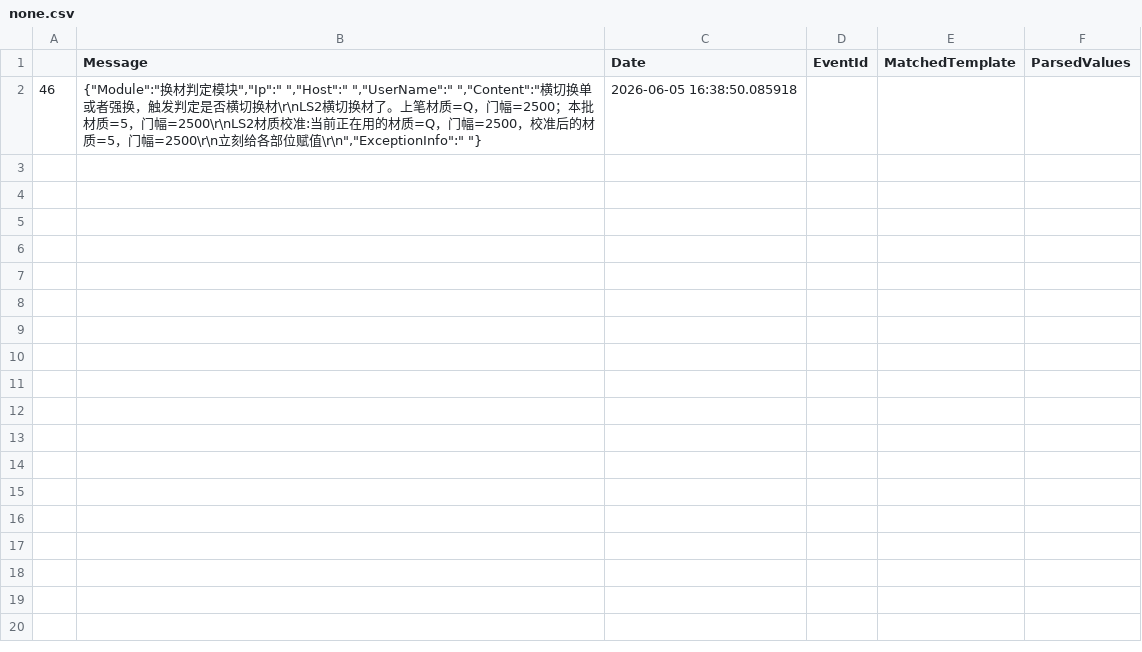
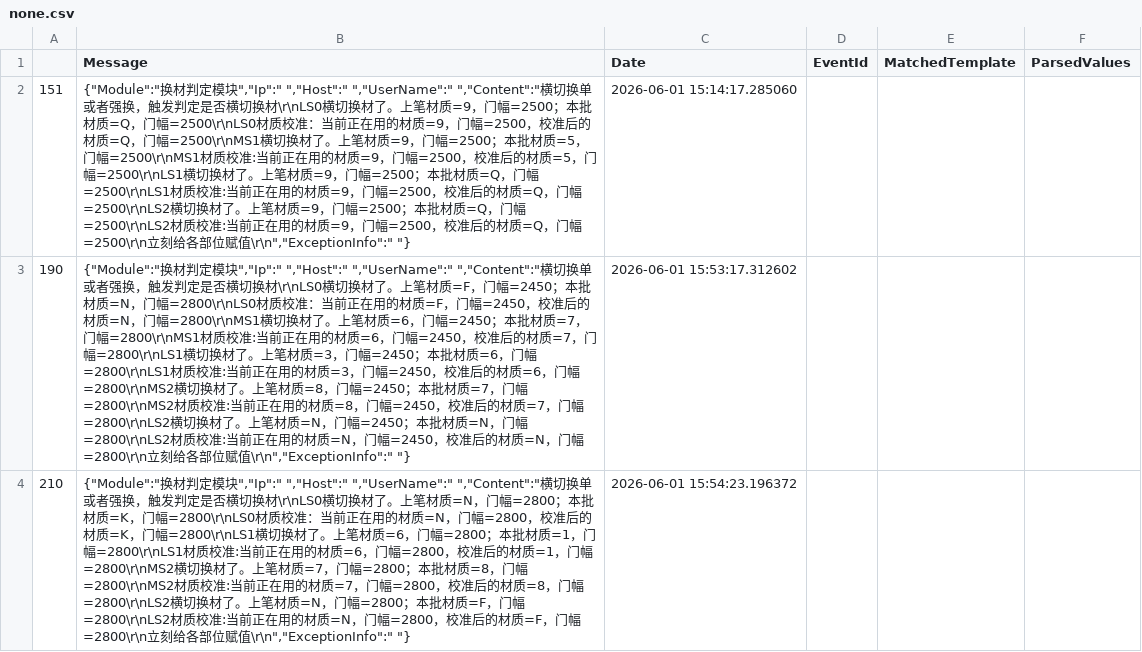
Before and after one commit to Patrick00017/pat-nlp-lifecycle, a CSV file: app/agent_web_app/bts_analysis_sandbox/none.csv, drawn as a sheet; removed rows and columns are numbered as before the commit, all else as after; the diff names each change by its address in the sheet, - before the commit and + after, or states it on an @@ line.

```diff
--- a/app/agent_web_app/bts_analysis_sandbox/none.csv
+++ b/app/agent_web_app/bts_analysis_sandbox/none.csv
-row 2: 46 | {"Module":"换材判定模块","Ip":" ","Host":" ","UserName":" ","Content":"横切换单或者强换，触发判定是否横切换材\r\nLS2横切换材了。上笔材质=Q，门幅=2500；本批材质=5，门幅=2500\r\nLS2材质校准:当前正在用的材质=Q，门幅=2500，校准后的材质=5，门幅=2500\r\n立刻给各部位赋值\r\n","ExceptionInfo":" "} | 2026-06-05 16:38:50.085918
+row 2: 151 | {"Module":"换材判定模块","Ip":" ","Host":" ","UserName":" ","Content":"横切换单或者强换，触发判定是否横切换材\r\nLS0横切换材了。上笔材质=9，门幅=2500；本批材质=Q，门幅=2500\r\nLS0材质校准：当前正在用的材质=9，门幅=2500，校准后的材质=Q，门幅=2500\r\nMS1横切换材了。上笔材质=9，门幅=2500；本批材质=5，门幅=2500\r\nMS1材质校准:当前正在用的材质=9，门幅=2500，校准后的材质=5，门幅=2500\r\nLS1横切换材了。上笔材质=9，门幅=2500；本批材质=Q，门幅=2500\r\nLS1材质校准:当前正在用的材质=9，门幅=2500，校准后的材质=Q，门幅=2500\r\nLS2横切换材了。上笔材质=9，门幅=2500；本批材质=Q，门幅=2500\r\nLS2材质校准:当前正在用的材质=9，门幅=2500，校准后的材质=Q，门幅=2500\r\n立刻给各部位赋值\r\n","ExceptionInfo":" "} | 2026-06-01 15:14:17.285060
+row 3: 190 | {"Module":"换材判定模块","Ip":" ","Host":" ","UserName":" ","Content":"横切换单或者强换，触发判定是否横切换材\r\nLS0横切换材了。上笔材质=F，门幅=2450；本批材质=N，门幅=2800\r\nLS0材质校准：当前正在用的材质=F，门幅=2450，校准后的材质=N，门幅=2800\r\nMS1横切换材了。上笔材质=6，门幅=2450；本批材质=7，门幅=2800\r\nMS1材质校准:当前正在用的材质=6，门幅=2450，校准后的材质=7，门幅=2800\r\nLS1横切换材了。上笔材质=3，门幅=2450；本批材质=6，门幅=2800\r\nLS1材质校准:当前正在用的材质=3，门幅=2450，校准后的材质=6，门幅=2800\r\nMS2横切换材了。上笔材质=8，门幅=2450；本批材质=7，门幅=2800\r\nMS2材质校准:当前正在用的材质=8，门幅=2450，校准后的材质=7，门幅=2800\r\nLS2横切换材了。上笔材质=N，门幅=2450；本批材质=N，门幅=2800\r\nLS2材质校准:当前正在用的材质=N，门幅=2450，校准后的材质=N，门幅=2800\r\n立刻给各部位赋值\r\n","ExceptionInfo":" "} | 2026-06-01 15:53:17.312602
+row 4: 210 | {"Module":"换材判定模块","Ip":" ","Host":" ","UserName":" ","Content":"横切换单或者强换，触发判定是否横切换材\r\nLS0横切换材了。上笔材质=N，门幅=2800；本批材质=K，门幅=2800\r\nLS0材质校准：当前正在用的材质=N，门幅=2800，校准后的材质=K，门幅=2800\r\nLS1横切换材了。上笔材质=6，门幅=2800；本批材质=1，门幅=2800\r\nLS1材质校准:当前正在用的材质=6，门幅=2800，校准后的材质=1，门幅=2800\r\nMS2横切换材了。上笔材质=7，门幅=2800；本批材质=8，门幅=2800\r\nMS2材质校准:当前正在用的材质=7，门幅=2800，校准后的材质=8，门幅=2800\r\nLS2横切换材了。上笔材质=N，门幅=2800；本批材质=F，门幅=2800\r\nLS2材质校准:当前正在用的材质=N，门幅=2800，校准后的材质=F，门幅=2800\r\n立刻给各部位赋值\r\n","ExceptionInfo":" "} | 2026-06-01 15:54:23.196372
```
Also changed, not shown: 9 other files.
